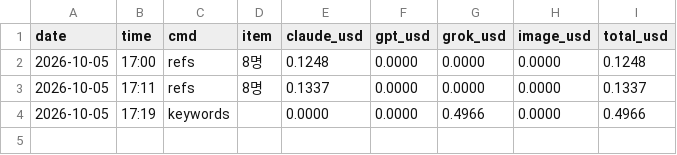
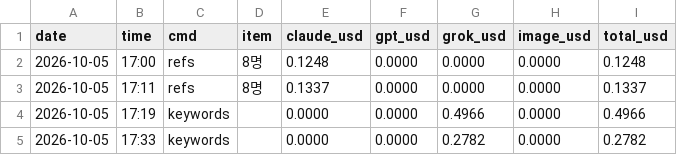
Before and after one commit to mahatera9218-create/shorts-engine, a CSV file: econ/costs.csv, drawn as a sheet.

```diff
--- a/econ/costs.csv
+++ b/econ/costs.csv
@@ -4 +4,2 @@ date,time,cmd,item,claude_usd,gpt_usd,grok_usd,image_usd,total_usd
 2026-10-05,17:19,keywords,,0.0000,0.0000,0.4966,0.0000,0.4966
+2026-10-05,17:33,keywords,,0.0000,0.0000,0.2782,0.0000,0.2782
```
Also changed, not shown: 1 other file.
